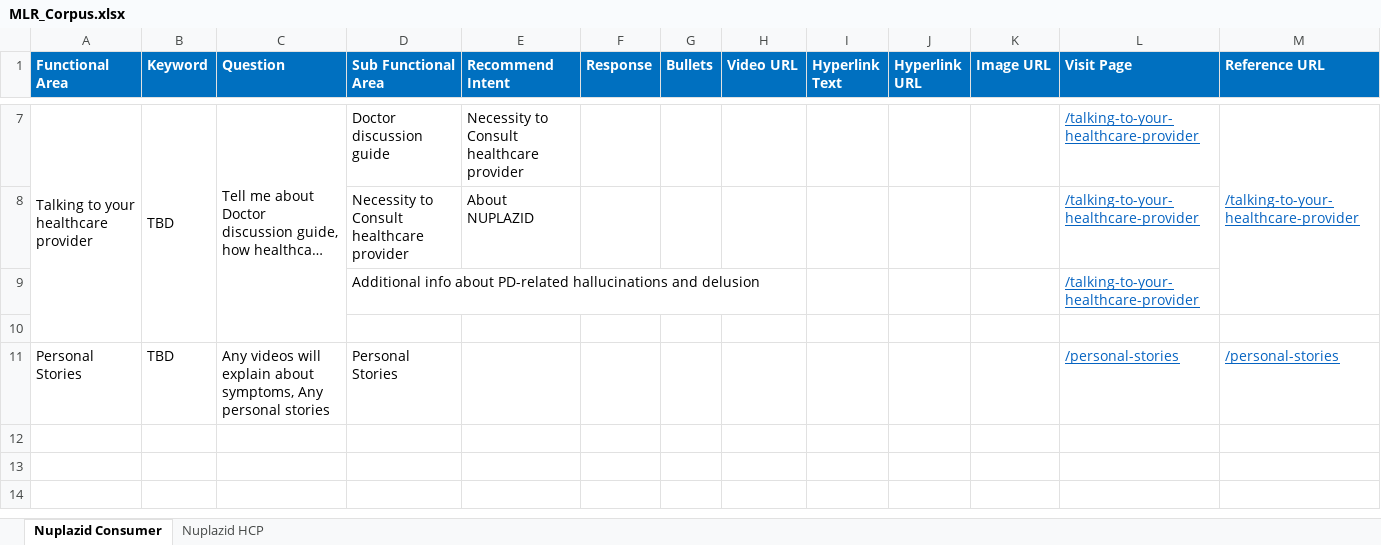
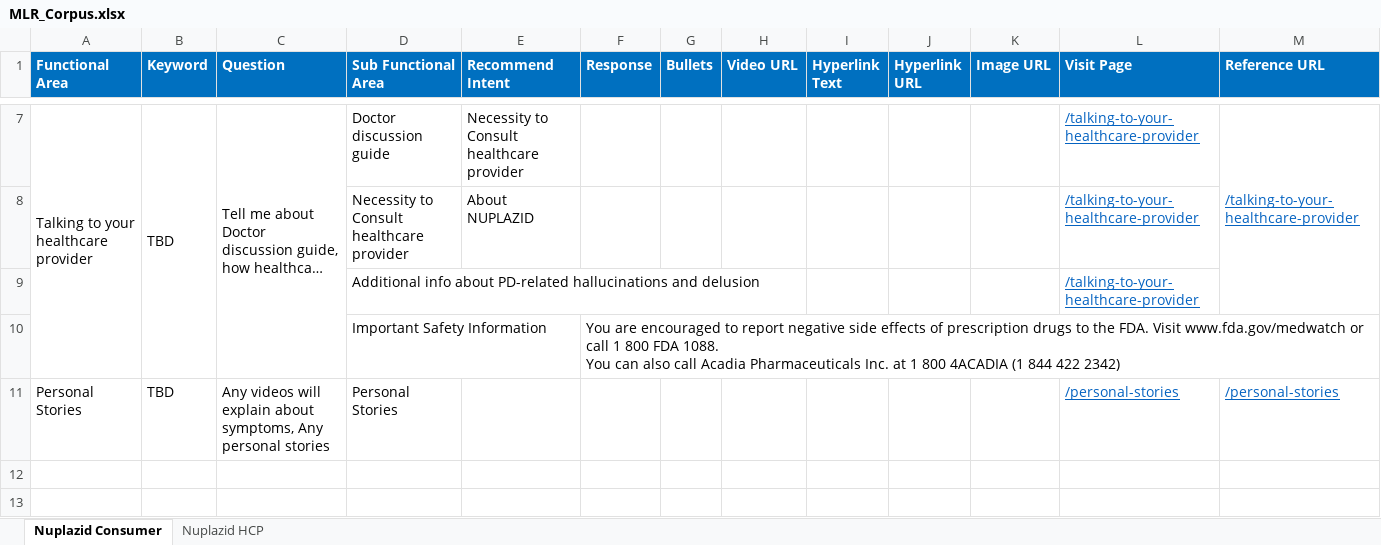
Before and after one commit to Siva04-coder/Masori-Chatbot-UAT, an Excel workbook: Corpus/MLR_Corpus.xlsx, sheet Nuplazid Consumer, drawn as a sheet; only a part is shown, gaps mark what is left out; the shorter side is filled out with more unchanged rows; long unchanged cells end in …; values as stored, in another font and other column widths than the file's, no borders; ↵ is a line break in a cell; the diff names each change by its address in the sheet, - before the commit and + after, or states it on an @@ line.

Commit message:
Add files via upload

```diff
--- a/Corpus/MLR_Corpus.xlsx (sheet Nuplazid Consumer)
+++ b/Corpus/MLR_Corpus.xlsx (sheet Nuplazid Consumer)
-row 10: (empty)
+row 10:  |  |  | Important Safety Information |  | You are encouraged to report negative side effects of prescription drugs to the FDA. Visit www.fda.gov/medwatch or call 1 800 FDA 1088. ↵ You can also call Acadia Pharmaceuticals Inc. at 1 800 4ACADIA (1 844 422 2342)
```
Also changed, not shown: sheet Nuplazid HCP.
